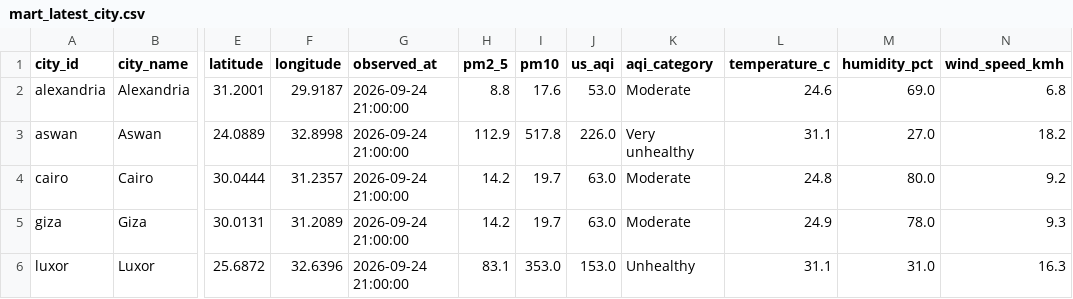
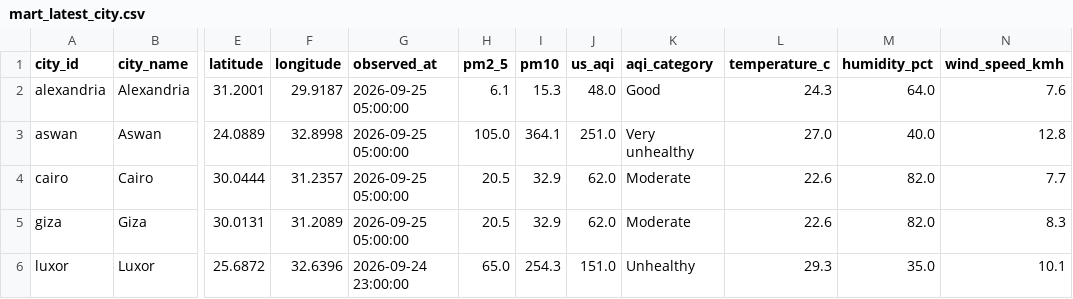
Before and after one commit to mazenelnaghy-code/egypt-air-quality, a CSV file: docs/data/mart_latest_city.csv, drawn as a sheet; only a part is shown, gaps mark what is left out; the diff covers the shown part only; the diff names each change by its address in the sheet, - before the commit and + after, or states it on an @@ line.

```diff
--- a/docs/data/mart_latest_city.csv
+++ b/docs/data/mart_latest_city.csv
-G2:G5 (observed_at): 2026-09-24 21:00:00
+G2:G5 (observed_at): 2026-09-25 05:00:00
-H2 (pm2_5): 8.8
+H2 (pm2_5): 6.1
-I2 (pm10): 17.6
+I2 (pm10): 15.3
-J2 (us_aqi): 53.0
+J2 (us_aqi): 48.0
-K2 (aqi_category): Moderate
+K2 (aqi_category): Good
-L2 (temperature_c): 24.6
+L2 (temperature_c): 24.3
-M2 (humidity_pct): 69.0
+M2 (humidity_pct): 64.0
-N2 (wind_speed_kmh): 6.8
+N2 (wind_speed_kmh): 7.6
-H3 (pm2_5): 112.9
+H3 (pm2_5): 105.0
-I3 (pm10): 517.8
+I3 (pm10): 364.1
-J3 (us_aqi): 226.0
+J3 (us_aqi): 251.0
-L3 (temperature_c): 31.1
+L3 (temperature_c): 27.0
-M3 (humidity_pct): 27.0
+M3 (humidity_pct): 40.0
-N3 (wind_speed_kmh): 18.2
+N3 (wind_speed_kmh): 12.8
-H4:H5 (pm2_5): 14.2
+H4:H5 (pm2_5): 20.5
-I4:I5 (pm10): 19.7
+I4:I5 (pm10): 32.9
-J4:J5 (us_aqi): 63.0
+J4:J5 (us_aqi): 62.0
-L4 (temperature_c): 24.8
+L4 (temperature_c): 22.6
-M4 (humidity_pct): 80.0
+M4 (humidity_pct): 82.0
-N4 (wind_speed_kmh): 9.2
+N4 (wind_speed_kmh): 7.7
-L5 (temperature_c): 24.9
+L5 (temperature_c): 22.6
-M5 (humidity_pct): 78.0
+M5 (humidity_pct): 82.0
-N5 (wind_speed_kmh): 9.3
+N5 (wind_speed_kmh): 8.3
-G6 (observed_at): 2026-09-24 21:00:00
+G6 (observed_at): 2026-09-24 23:00:00
-H6 (pm2_5): 83.1
+H6 (pm2_5): 65.0
-I6 (pm10): 353.0
+I6 (pm10): 254.3
-J6 (us_aqi): 153.0
+J6 (us_aqi): 151.0
-L6 (temperature_c): 31.1
+L6 (temperature_c): 29.3
-M6 (humidity_pct): 31.0
+M6 (humidity_pct): 35.0
-N6 (wind_speed_kmh): 16.3
+N6 (wind_speed_kmh): 10.1
```
Also changed, not shown: 23 edited cells elsewhere in this file, docs/data/mart_daily_city.csv, docs/data/mart_hourly_profile.csv, 8 other files.
